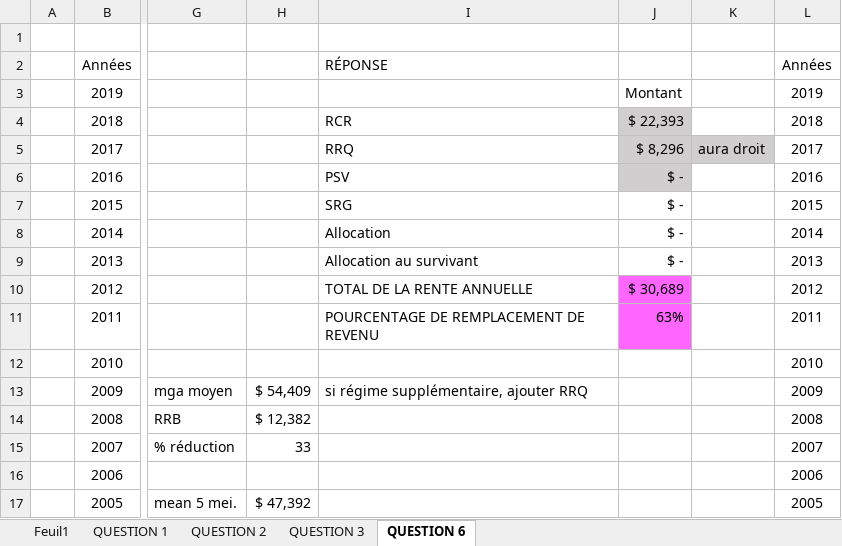
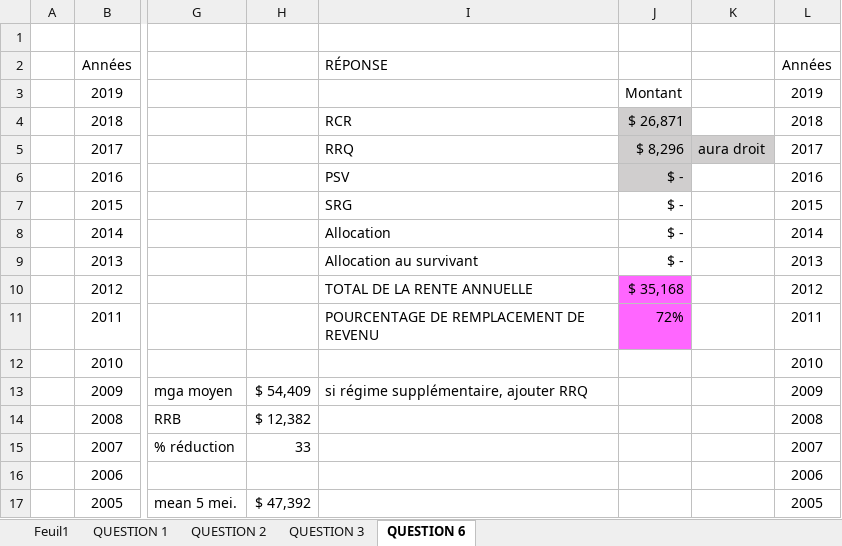
Before and after one commit to Thomas-17/ATCR-TP2, an Excel workbook: Verification.xlsx, sheet QUESTION 6, drawn as a sheet; only a part is shown, gaps mark what is left out; values as stored, in another font and other column widths than the file's, no borders; the diff names each change by its address in the sheet, - before the commit and + after, or states it on an @@ line.

Commit message:
Changement RCR

```diff
--- a/Verification.xlsx (sheet QUESTION 6)
+++ b/Verification.xlsx (sheet QUESTION 6)
-J4: $ 22,393
+J4: $ 26,871
-J10: $ 30,689
+J10: $ 35,168
-J11: 63%
+J11: 72%
```
